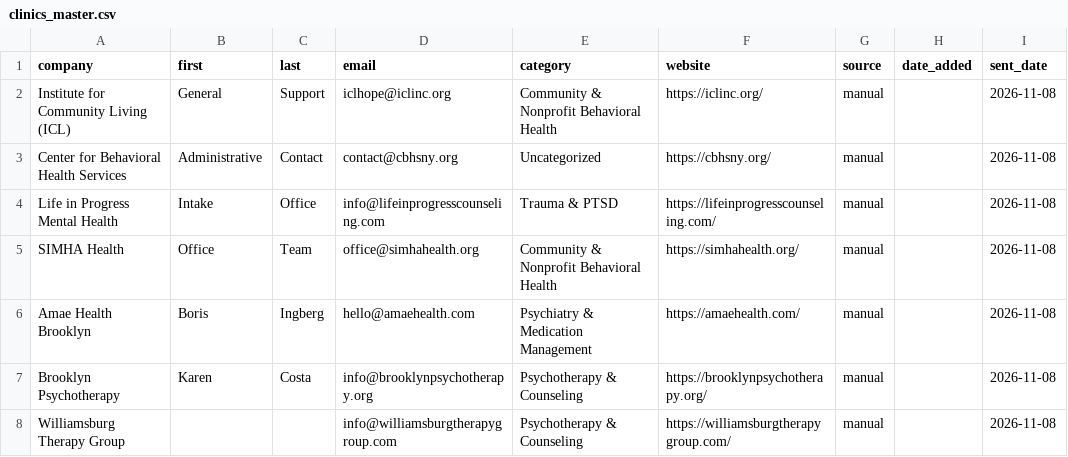
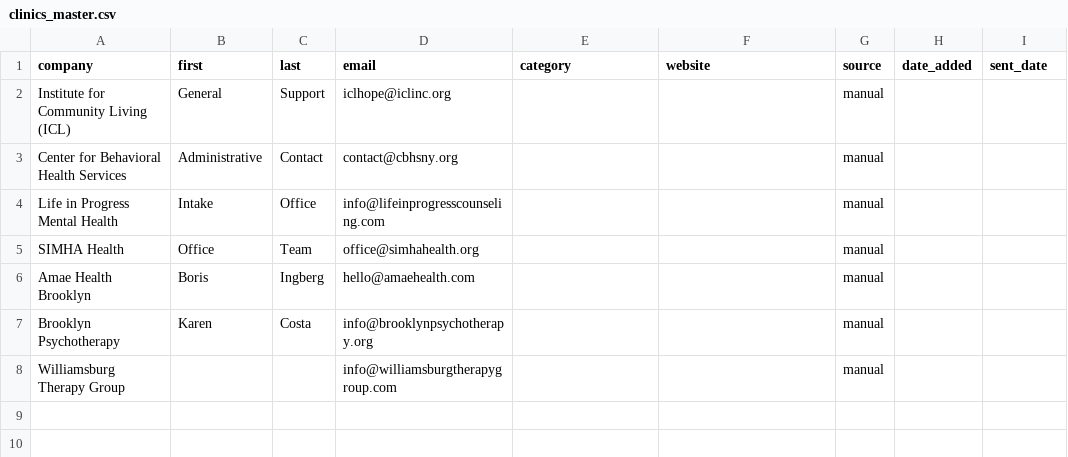
Before and after one commit to bnwagu247-git/brooklyn-clinic-automation, a CSV file: clinics_master.csv, drawn as a sheet.

```diff
--- a/clinics_master.csv
+++ b/clinics_master.csv
@@ -1,8 +1,8 @@
 company,first,last,email,category,website,source,date_added,sent_date
-Institute for Community Living (ICL),General,Support,iclhope@iclinc.org,Community & Nonprofit Behavioral Health,https://iclinc.org/,manual,,2026-11-08
-Center for Behavioral Health Services,Administrative,Contact,contact@cbhsny.org,Uncategorized,https://cbhsny.org/,manual,,2026-11-08
-Life in Progress Mental Health,Intake,Office,info@lifeinprogresscounseling.com,Trauma & PTSD,https://lifeinprogresscounseling.com/,manual,,2026-11-08
-SIMHA Health,Office,Team,office@simhahealth.org,Community & Nonprofit Behavioral Health,https://simhahealth.org/,manual,,2026-11-08
-Amae Health Brooklyn,Boris,Ingberg,hello@amaehealth.com,Psychiatry & Medication Management,https://amaehealth.com/,manual,,2026-11-08
-Brooklyn Psychotherapy,Karen,Costa,info@brooklynpsychotherapy.org,Psychotherapy & Counseling,https://brooklynpsychotherapy.org/,manual,,2026-11-08
-Williamsburg Therapy Group,,,info@williamsburgtherapygroup.com,Psychotherapy & Counseling,https://williamsburgtherapygroup.com/,manual,,2026-11-08
+Institute for Community Living (ICL),General,Support,iclhope@iclinc.org,,,manual,,
+Center for Behavioral Health Services,Administrative,Contact,contact@cbhsny.org,,,manual,,
+Life in Progress Mental Health,Intake,Office,info@lifeinprogresscounseling.com,,,manual,,
+SIMHA Health,Office,Team,office@simhahealth.org,,,manual,,
+Amae Health Brooklyn,Boris,Ingberg,hello@amaehealth.com,,,manual,,
+Brooklyn Psychotherapy,Karen,Costa,info@brooklynpsychotherapy.org,,,manual,,
+Williamsburg Therapy Group,,,info@williamsburgtherapygroup.com,,,manual,,
```
Also changed, not shown: 1 other file.
